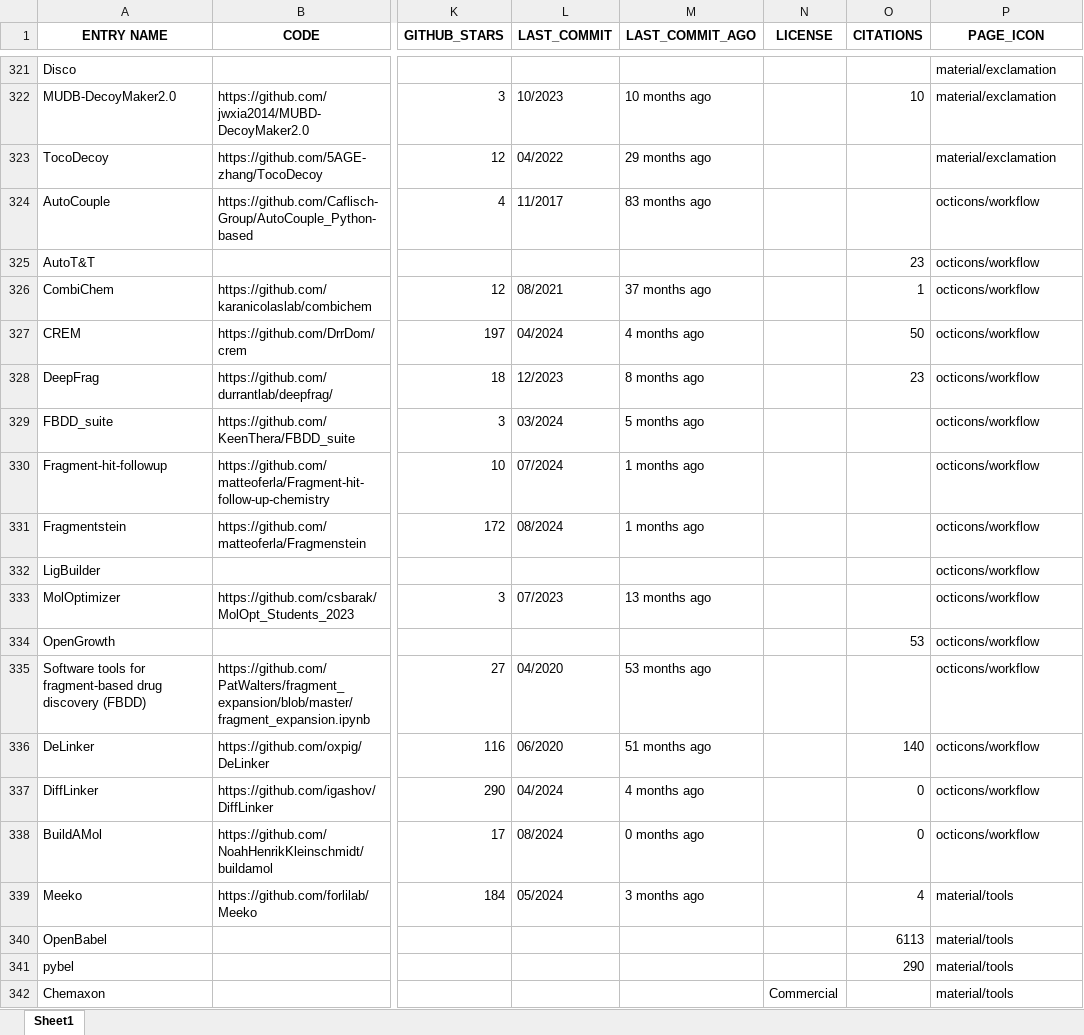
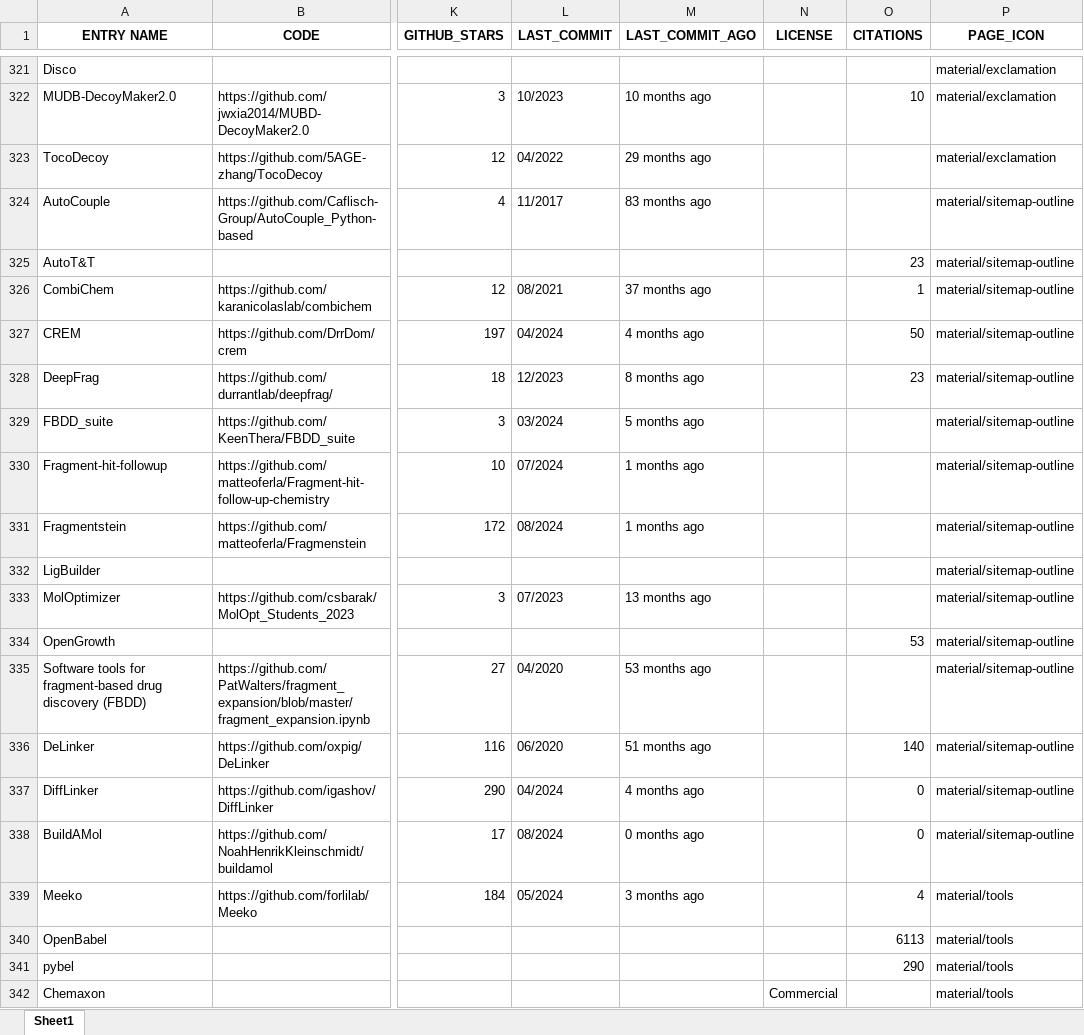
Before and after one commit to DrugBud-Suite/CADD_Vault, an Excel workbook: cadd_vault_data.xlsx, sheet Sheet1, drawn as a sheet; only a part is shown, gaps mark what is left out; values as stored, in another font and other column widths than the file's, no borders; the diff names each change by its address in the sheet, - before the commit and + after, or states it on an @@ line.

Commit message:
update broken icon

```diff
--- a/cadd_vault_data.xlsx (sheet Sheet1)
+++ b/cadd_vault_data.xlsx (sheet Sheet1)
-P324:P338 (PAGE_ICON): octicons/workflow
+P324:P338 (PAGE_ICON): material/sitemap-outline
```
Also changed, not shown: 3 other files.
